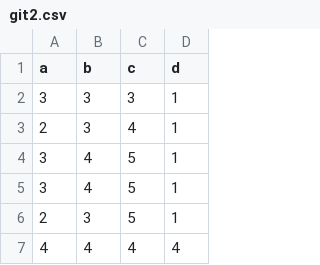
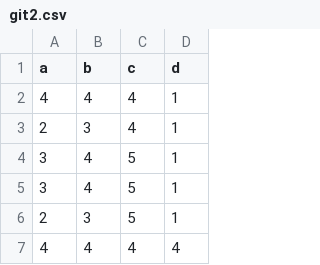
Before and after one commit to pooryaganji/power-bi2, a CSV file: git2.csv, drawn as a sheet.

Commit message:
Update git2.csv

```diff
--- a/git2.csv
+++ b/git2.csv
@@ -1,3 +1,3 @@
 a,b,c,d
-3,3,3,1
+4,4,4,1
 2,3,4,1
```
